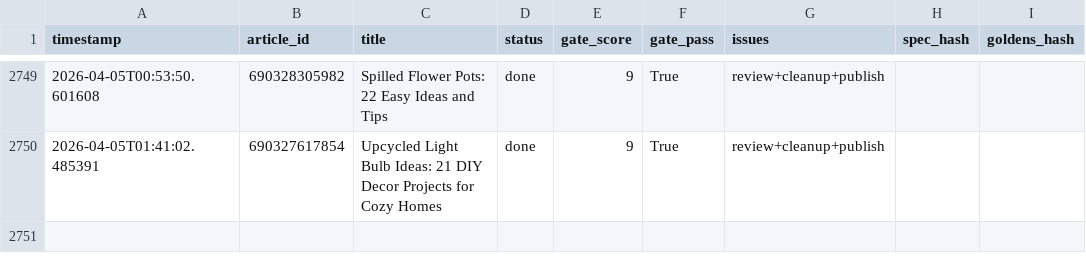
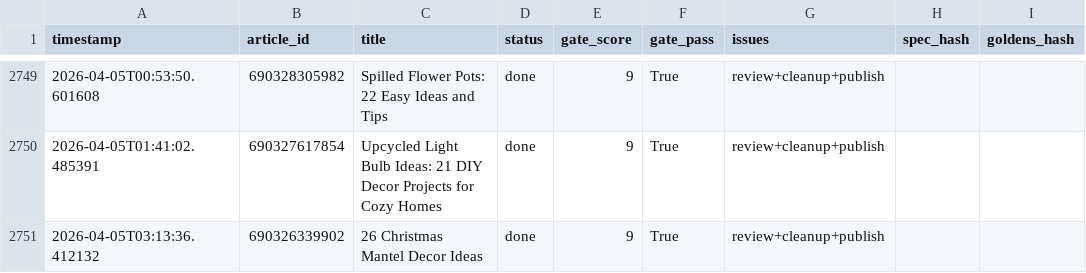
Before and after one commit to rozy0311/Shopify-Blog-Automation---Github-Actions, a CSV file: Agent - Pinterest -Shopify Blog Autopilot - End-to-End Content Factory/pipeline_v2/anti_drift_run_log.csv, drawn as a sheet; only a part is shown, gaps mark what is left out.

```diff
--- a/Agent - Pinterest -Shopify Blog Autopilot - End-to-End Content Factory/pipeline_v2/anti_drift_run_log.csv
+++ b/Agent - Pinterest -Shopify Blog Autopilot - End-to-End Content Factory/pipeline_v2/anti_drift_run_log.csv
@@ -2750 +2750,2 @@ timestamp,article_id,title,status,gate_score,gate_pass,issues,spec_hash,goldens_
 2026-04-05T01:41:02.485391,690327617854,Upcycled Light Bulb Ideas: 21 DIY Decor Projects for Cozy Homes,done,9,True,review+cleanup+publish,,
+2026-04-05T03:13:36.412132,690326339902,26 Christmas Mantel Decor Ideas,done,9,True,review+cleanup+publish,,
```
Also changed, not shown: 2 other files.
